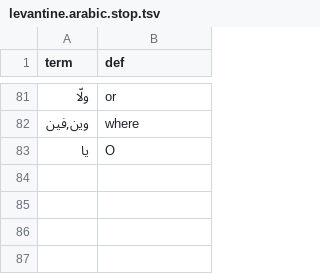
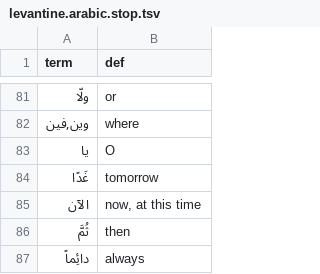
Before and after one commit to iadnanmukhtar/levantinereader, a TSV file: assets/levantine.arabic.stop.tsv, drawn as a sheet; only a part is shown, gaps mark what is left out.

```diff
--- a/assets/levantine.arabic.stop.tsv
+++ b/assets/levantine.arabic.stop.tsv
@@ -83 +83,5 @@ term	def
 يا	O
+غَدًا	tomorrow
+الآن	now, at this time
+ثُمَّ	then
+دائِماً	always
```
Also changed, not shown: assets/levantine.arabic.verbs.tsv, 1 other file.
